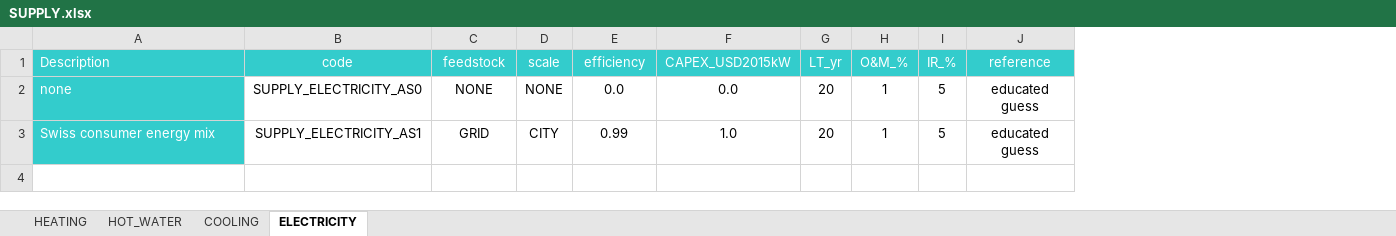
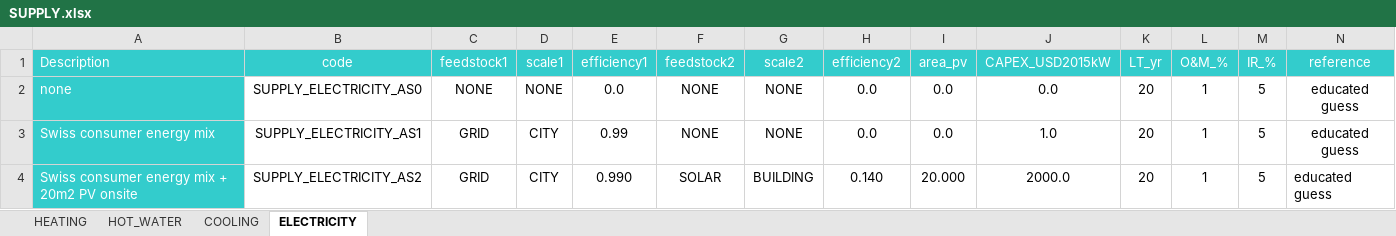
Before and after one commit to architecture-building-systems/CityEnergyAnalyst, an Excel workbook: cea/databases/LATAM/assemblies/SUPPLY.xlsx, sheet ELECTRICITY, drawn as a sheet; values as stored, in another font and other column widths than the file's, no borders; the diff names each change by its address in the sheet, - before the commit and + after, or states it on an @@ line.

Commit message:
updating database to reduce arguments

```diff
--- a/cea/databases/LATAM/assemblies/SUPPLY.xlsx (sheet ELECTRICITY)
+++ b/cea/databases/LATAM/assemblies/SUPPLY.xlsx (sheet ELECTRICITY)
+column F (feedstock2), rows 2-3: NONE | NONE
+column G (scale2), rows 2-3: NONE | NONE
+column H (efficiency2), rows 2-3: 0.0 | 0.0
+column I (area_pv), rows 2-3: 0.0 | 0.0
-C1: feedstock
+C1: feedstock1
-D1: scale
+D1: scale1
-E1: efficiency
+E1: efficiency1
+row 4: Swiss consumer energy mix + 20m2 PV onsite | SUPPLY_ELECTRICITY_AS2 | GRID | CITY | 0.990 | SOLAR | BUILDING | 0.140 | 20.000 | 2000.0 | 20 | 1 | 5 | educated guess
```
Also changed, not shown: cea/databases/CH/archetypes/CONSTRUCTION_STANDARD.xlsx, cea/databases/CH/assemblies/SUPPLY.xlsx, 3 other files.
